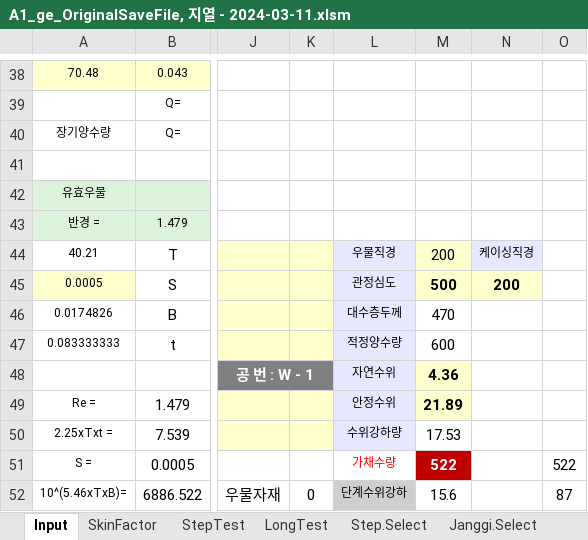
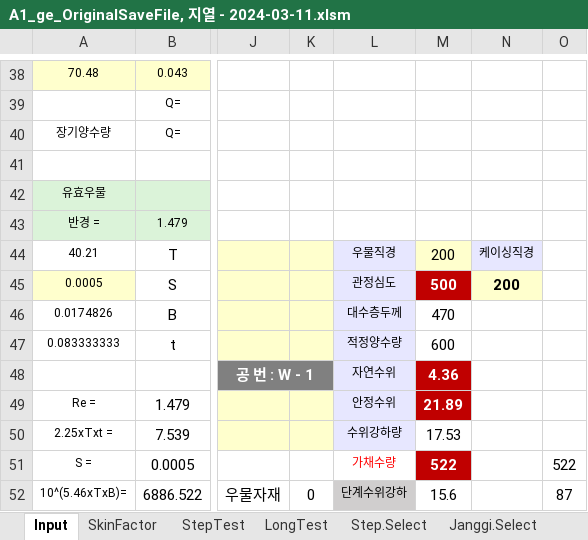
Before and after one commit to ihanseol/02_Excel, an Excel workbook: 07_LandSlide/07_양수시험/A1_ge_OriginalSaveFile, 지열 - 2024-03-11.xlsm, sheet Input, drawn as a sheet; only a part is shown, gaps mark what is left out; values as stored, in another font and other column widths than the file's, no borders; charts and pictures not drawn; the diff names each change by its address in the sheet, - before the commit and + after, or states it on an @@ line.

```diff
--- a/07_LandSlide/07_양수시험/A1_ge_OriginalSaveFile, 지열 - 2024-03-11.xlsm (sheet Input)
+++ b/07_LandSlide/07_양수시험/A1_ge_OriginalSaveFile, 지열 - 2024-03-11.xlsm (sheet Input)
@@ M45 fill: #FFFFCD → #C00000, text colour: black → #FFFFFF @@
@@ M48:M49 fill: #FFFFCD → #C00000, text colour: black → #FFFFFF @@
```
Also changed, not shown: sheet w1, charts or pictures, 2 other files.
